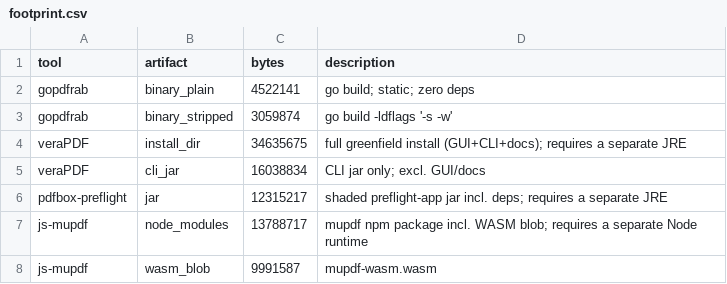
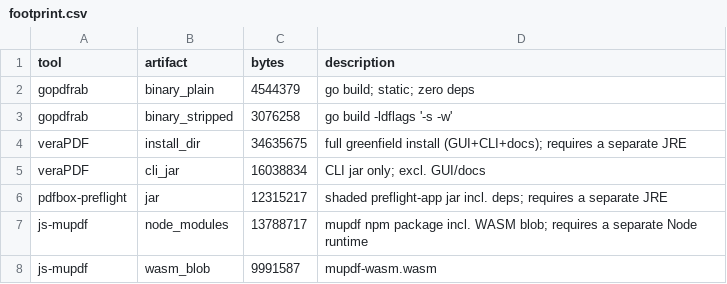
Before and after one commit to voidrab/gopdfrab, a CSV file: benchmarks/results/footprint.csv, drawn as a sheet.

```diff
--- a/benchmarks/results/footprint.csv
+++ b/benchmarks/results/footprint.csv
@@ -1,4 +1,4 @@
 tool,artifact,bytes,description
-gopdfrab,binary_plain,4522141,go build; static; zero deps
-gopdfrab,binary_stripped,3059874,go build -ldflags '-s -w'
+gopdfrab,binary_plain,4544379,go build; static; zero deps
+gopdfrab,binary_stripped,3076258,go build -ldflags '-s -w'
 veraPDF,install_dir,34635675,full greenfield install (GUI+CLI+docs); requires a separate JRE
```
Also changed, not shown: benchmarks/results/batch_gopdfrab.csv, benchmarks/results/batch_js.csv, 24 other files.
